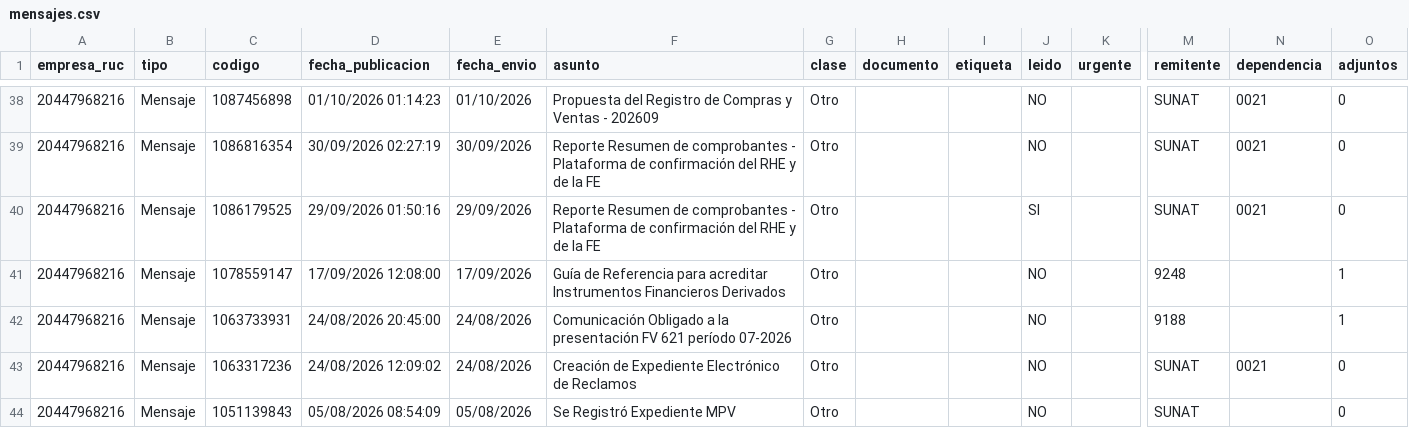
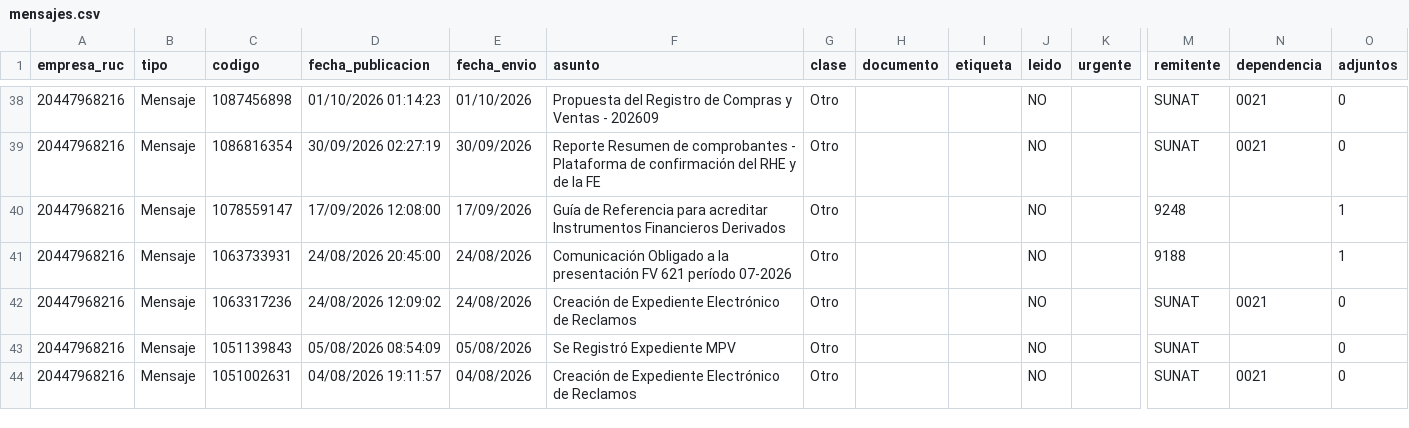
Before and after one commit to Aquivan/Claude, a CSV file: notificaciones/datos/20447968216/mensajes.csv, drawn as a sheet; only a part is shown, gaps mark what is left out; the shorter side is filled out with more unchanged rows; rows hold the shown columns only; the diff names each change by its address in the sheet, - before the commit and + after, or states it on an @@ line.

```diff
--- a/notificaciones/datos/20447968216/mensajes.csv
+++ b/notificaciones/datos/20447968216/mensajes.csv
-row 40: 20447968216 | Mensaje | 1086179525 | 29/09/2026 01:50:16 | 29/09/2026 | Reporte Resumen de comprobantes - Plataforma de confirmación del RHE y de la FE | Otro |  |  | SI |  | SUNAT | 0021 | 0
```
Also changed, not shown: notificaciones/datos/20447623669/mensajes.csv, notificaciones/datos/20447969531/mensajes.csv, 1 other file.
